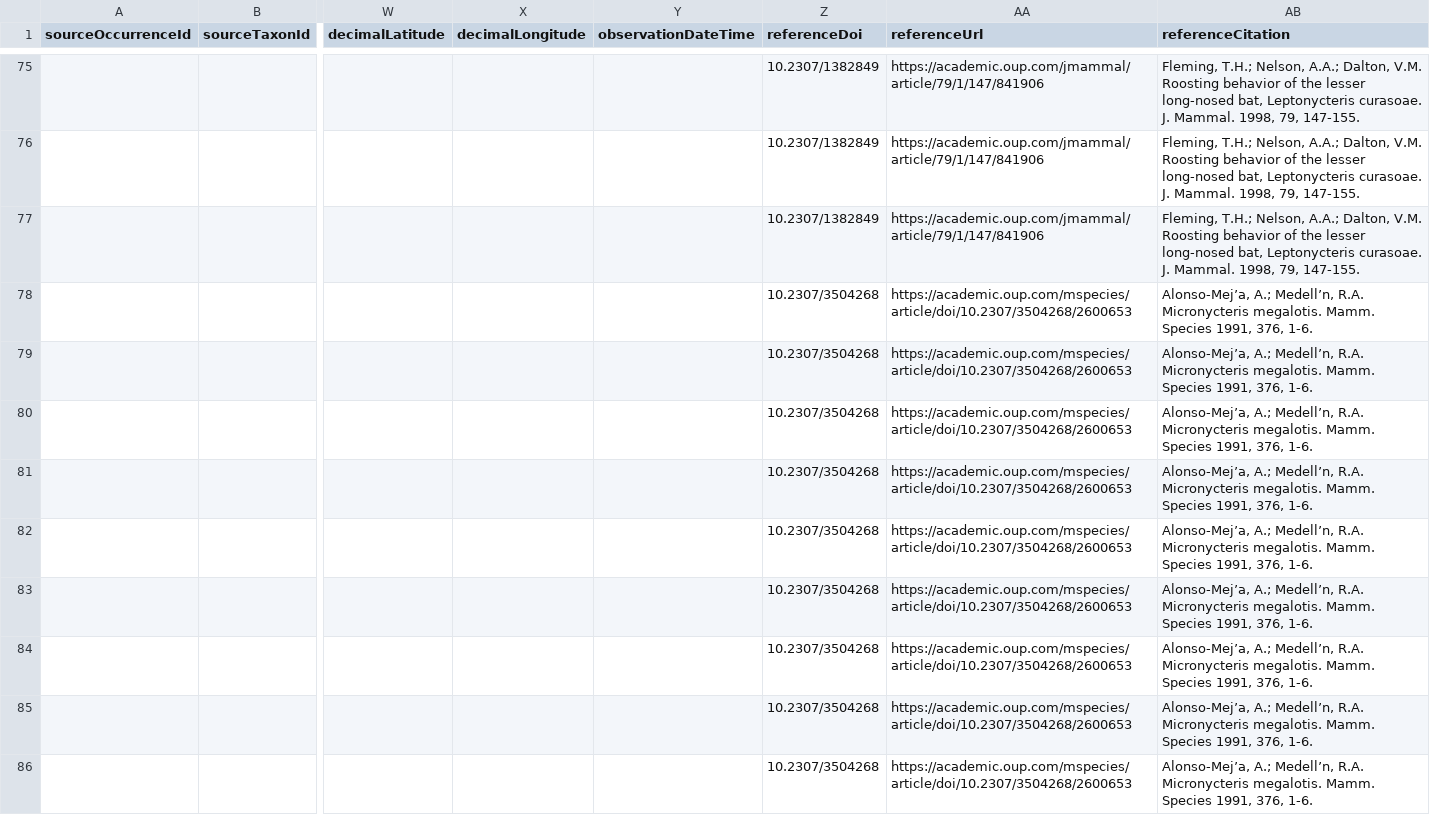
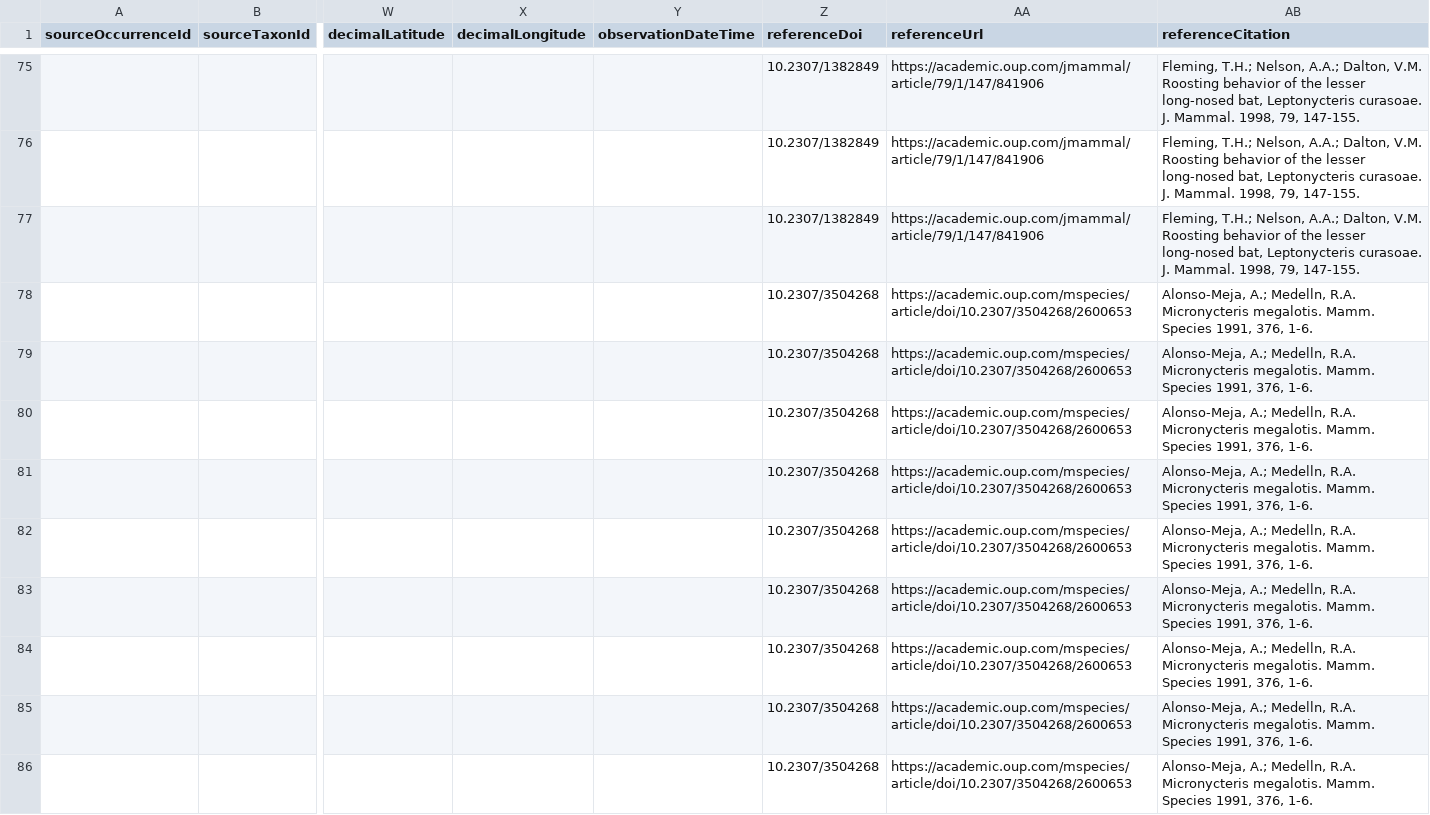
Before and after one commit to arw36/willoughby-etal-2017-roost-interactions, a TSV file: interactions.tsv, drawn as a sheet; only a part is shown, gaps mark what is left out; the diff covers the shown part only; the diff names each change by its address in the sheet, - before the commit and + after, or states it on an @@ line.

Commit message:
Update interactions.tsv

```diff
--- a/interactions.tsv
+++ b/interactions.tsv
-AB78:AB86 (referenceCitation): Alonso-Mej’a, A.; Medell’n, R.A. Micronycteris…
+AB78:AB86 (referenceCitation): Alonso-Meja, A.; Medelln, R.A. Micronycteris…
```
Also changed, not shown: 15 edited cells elsewhere in this file.
